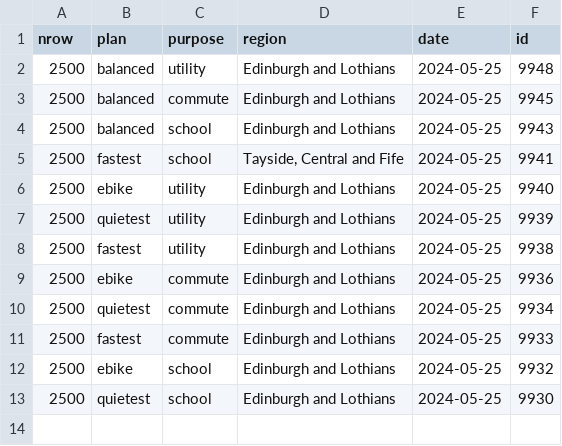
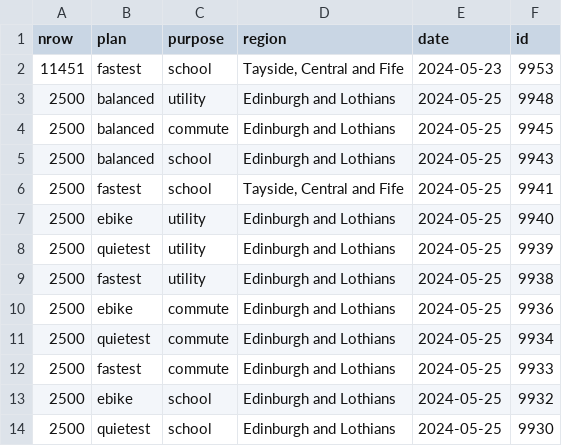
Before and after one commit to nptscot/npt, a CSV file: route_ids.csv, drawn as a sheet.

Commit message:
add another route ID

```diff
--- a/route_ids.csv
+++ b/route_ids.csv
@@ -1,2 +1,3 @@
 nrow,plan,purpose,region,date,id
+11451,fastest,school,"Tayside, Central and Fife",2024-05-23,9953
 2500,balanced,utility,Edinburgh and Lothians,2024-05-25,9948
```
Also changed, not shown: 1 other file.
